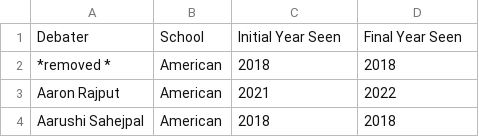
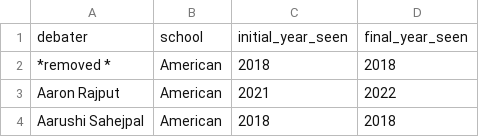
Before and after one commit to AnnaGustafson2/APDADataViz, a CSV file: Data_Curation_Data/Debater_Roster.csv, drawn as a sheet; only a part is shown; removed rows and columns are numbered as before the commit, all else as after; the diff names each change by its address in the sheet, - before the commit and + after, or states it on an @@ line.

```diff
--- a/Data_Curation_Data/Debater_Roster.csv
+++ b/Data_Curation_Data/Debater_Roster.csv
-row 1: Debater | School | Initial Year Seen | Final Year Seen
+row 1: debater | school | initial_year_seen | final_year_seen
```
Also changed, not shown: APDA_Scope_Data/Active_Debaters.csv, APDA_Scope_Data/Tournament_Rounds.csv, 17 other files.
